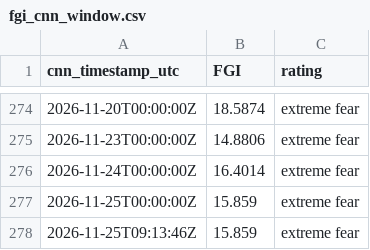
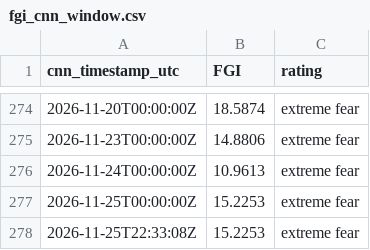
Before and after one commit to daifulee/fgi-public-data, a CSV file: data/fgi_cnn_window.csv, drawn as a sheet; only a part is shown, gaps mark what is left out.

```diff
--- a/data/fgi_cnn_window.csv
+++ b/data/fgi_cnn_window.csv
@@ -275,4 +275,4 @@ cnn_timestamp_utc,FGI,rating
 2026-11-23T00:00:00Z,14.8806,extreme fear
-2026-11-24T00:00:00Z,16.4014,extreme fear
-2026-11-25T00:00:00Z,15.859,extreme fear
-2026-11-25T09:13:46Z,15.859,extreme fear
+2026-11-24T00:00:00Z,10.9613,extreme fear
+2026-11-25T00:00:00Z,15.2253,extreme fear
+2026-11-25T22:33:08Z,15.2253,extreme fear
```
Also changed, not shown: data/fgi_intraday.csv, 1 other file.
